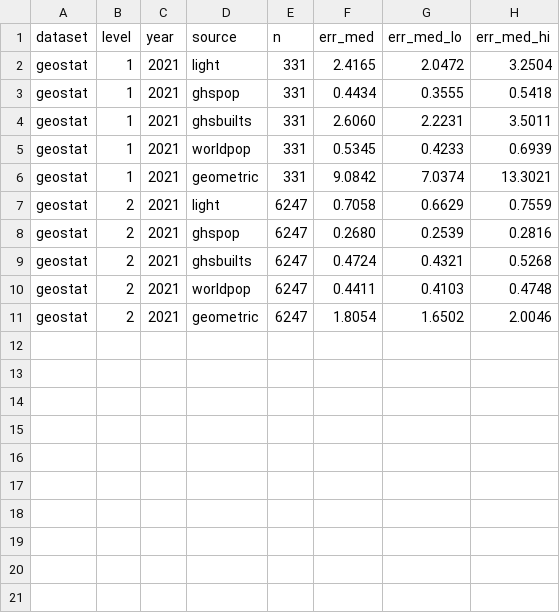
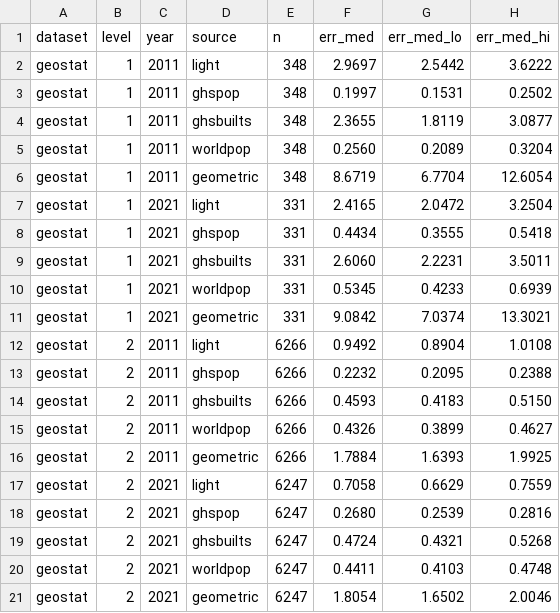
Before and after one commit to ohall2/world-population-centroids, a CSV file: docs/extended/geostat_benchmark_position.csv, drawn as a sheet; the diff names each change by its address in the sheet, - before the commit and + after, or states it on an @@ line.

```diff
--- a/docs/extended/geostat_benchmark_position.csv
+++ b/docs/extended/geostat_benchmark_position.csv
+row 2: geostat | 1 | 2011 | light | 348 | 2.9697 | 2.5442 | 3.6222
+row 3: geostat | 1 | 2011 | ghspop | 348 | 0.1997 | 0.1531 | 0.2502
+row 4: geostat | 1 | 2011 | ghsbuilts | 348 | 2.3655 | 1.8119 | 3.0877
+row 5: geostat | 1 | 2011 | worldpop | 348 | 0.2560 | 0.2089 | 0.3204
+row 6: geostat | 1 | 2011 | geometric | 348 | 8.6719 | 6.7704 | 12.6054
+row 12: geostat | 2 | 2011 | light | 6266 | 0.9492 | 0.8904 | 1.0108
+row 13: geostat | 2 | 2011 | ghspop | 6266 | 0.2232 | 0.2095 | 0.2388
+row 14: geostat | 2 | 2011 | ghsbuilts | 6266 | 0.4593 | 0.4183 | 0.5150
+row 15: geostat | 2 | 2011 | worldpop | 6266 | 0.4326 | 0.3899 | 0.4627
+row 16: geostat | 2 | 2011 | geometric | 6266 | 1.7884 | 1.6393 | 1.9925
```
Also changed, not shown: docs/extended/geostat_benchmark_pairs.csv, 10 other files.
